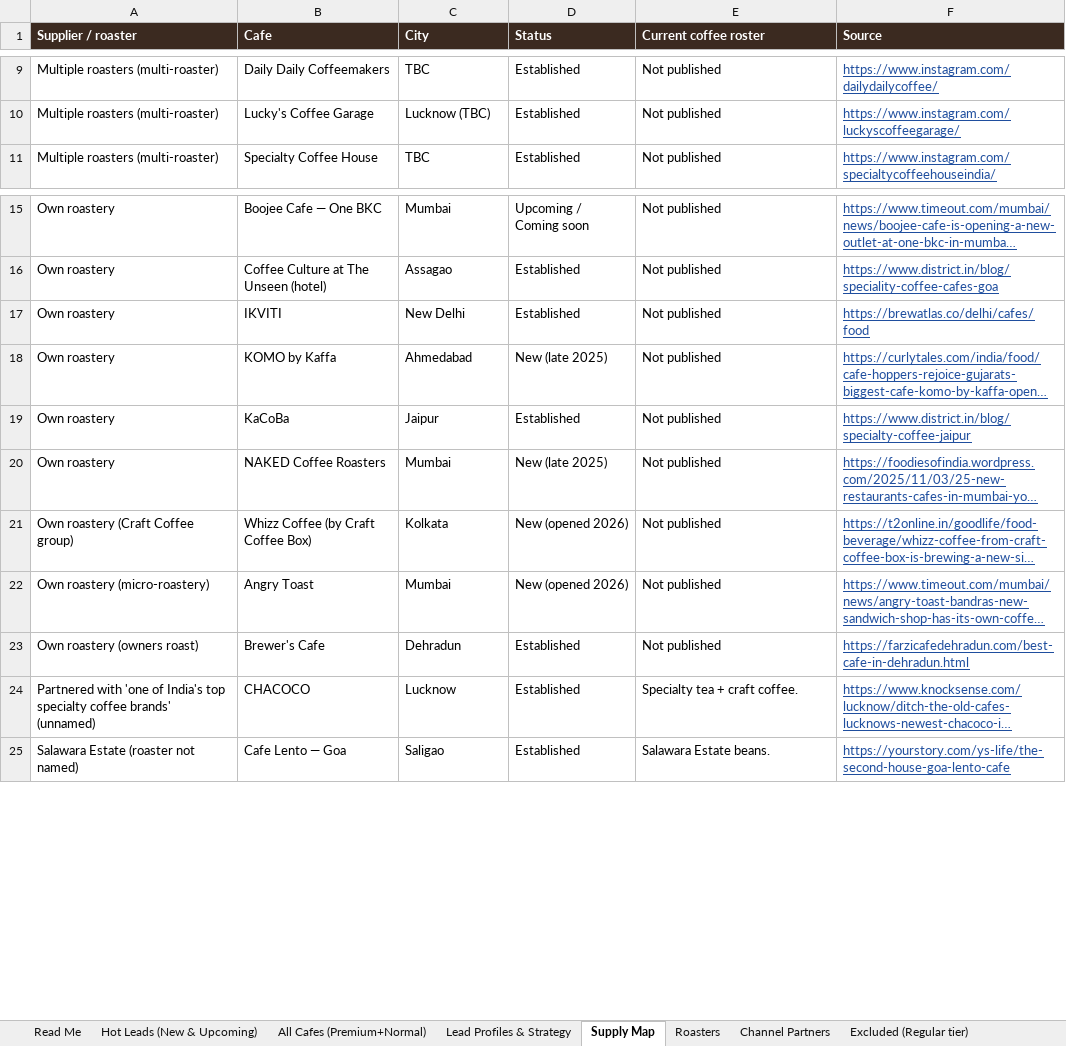
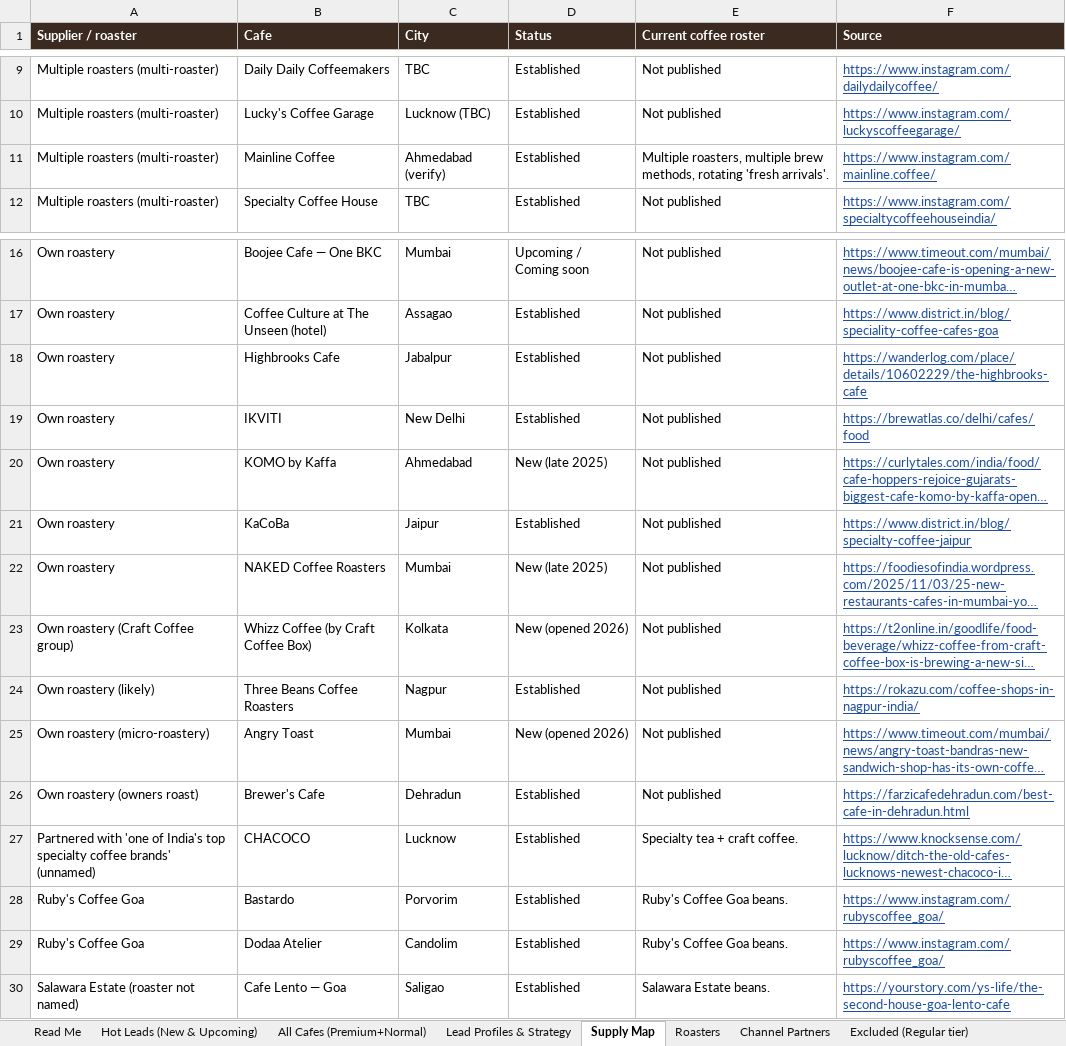
Before and after one commit to nikhil07siitk-maker/theoindiaoutreach, an Excel workbook: North_West_East_India_Specialty_Coffee_Leads.xlsx, sheet Supply Map, drawn as a sheet; only a part is shown, gaps mark what is left out; long unchanged cells end in …; values as stored, in another font and other column widths than the file's, no borders; charts and pictures not drawn; the diff names each change by its address in the sheet, - before the commit and + after, or states it on an @@ line.

```diff
--- a/North_West_East_India_Specialty_Coffee_Leads.xlsx (sheet Supply Map)
+++ b/North_West_East_India_Specialty_Coffee_Leads.xlsx (sheet Supply Map)
+row 11: Multiple roasters (multi-roaster) | Mainline Coffee | Ahmedabad (verify) | Established | Multiple roasters, multiple brew methods, rotating 'fresh arrivals'. | https://www.instagram.com/mainline.coffee/
+row 18: Own roastery | Highbrooks Cafe | Jabalpur | Established | Not published | https://wanderlog.com/place/details/10602229/the-highbrooks-cafe
+row 24: Own roastery (likely) | Three Beans Coffee Roasters | Nagpur | Established | Not published | https://rokazu.com/coffee-shops-in-nagpur-india/
+row 28: Ruby's Coffee Goa | Bastardo | Porvorim | Established | Ruby's Coffee Goa beans. | https://www.instagram.com/rubyscoffee_goa/
+row 29: Ruby's Coffee Goa | Dodaa Atelier | Candolim | Established | Ruby's Coffee Goa beans. | https://www.instagram.com/rubyscoffee_goa/
```
Also changed, not shown: sheet All Cafes (Premium+Normal), sheet Lead Profiles & Strategy, sheet Hot Leads (New & Upcoming), sheet Roasters, sheet Summary by State, sheet Channel Partners, 1 more sheet, other sheet tabs, formulas that keep their value, 10 other files.
